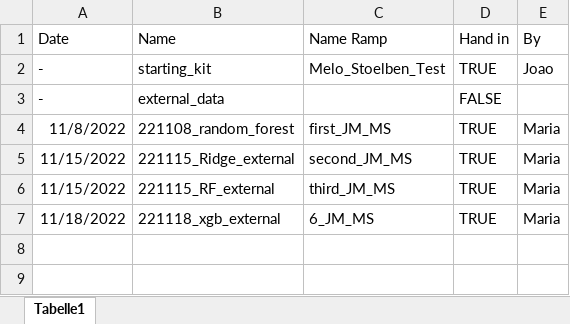
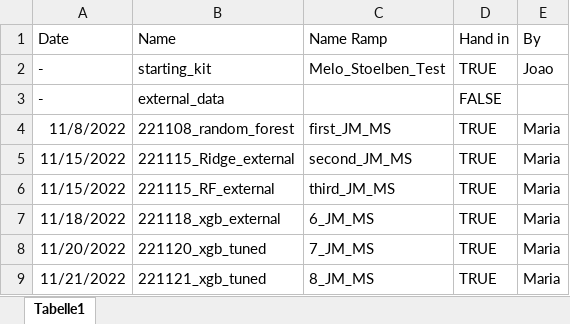
Before and after one commit to stlbnmaria/PythonForDS_Project, an Excel workbook: submissions/Submission_tracker.xlsx, sheet Tabelle1, drawn as a sheet; values as stored, in another font and other column widths than the file's, no borders; table styles not drawn; the diff names each change by its address in the sheet, - before the commit and + after, or states it on an @@ line.

Commit message:
added to tuned xgb submissions

```diff
--- a/submissions/Submission_tracker.xlsx (sheet Tabelle1)
+++ b/submissions/Submission_tracker.xlsx (sheet Tabelle1)
+row 8: 11/20/2022 | 221120_xgb_tuned | 7_JM_MS | TRUE | Maria
+row 9: 11/21/2022 | 221121_xgb_tuned | 8_JM_MS | TRUE | Maria
```
Also changed, not shown: 5 other files.
